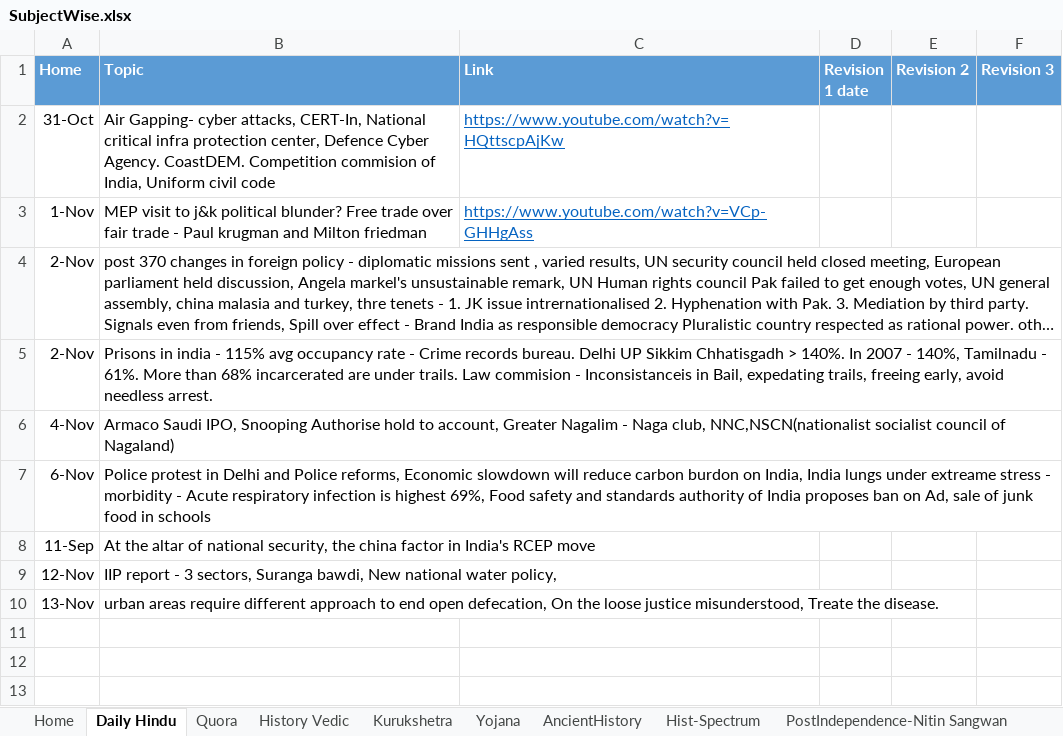
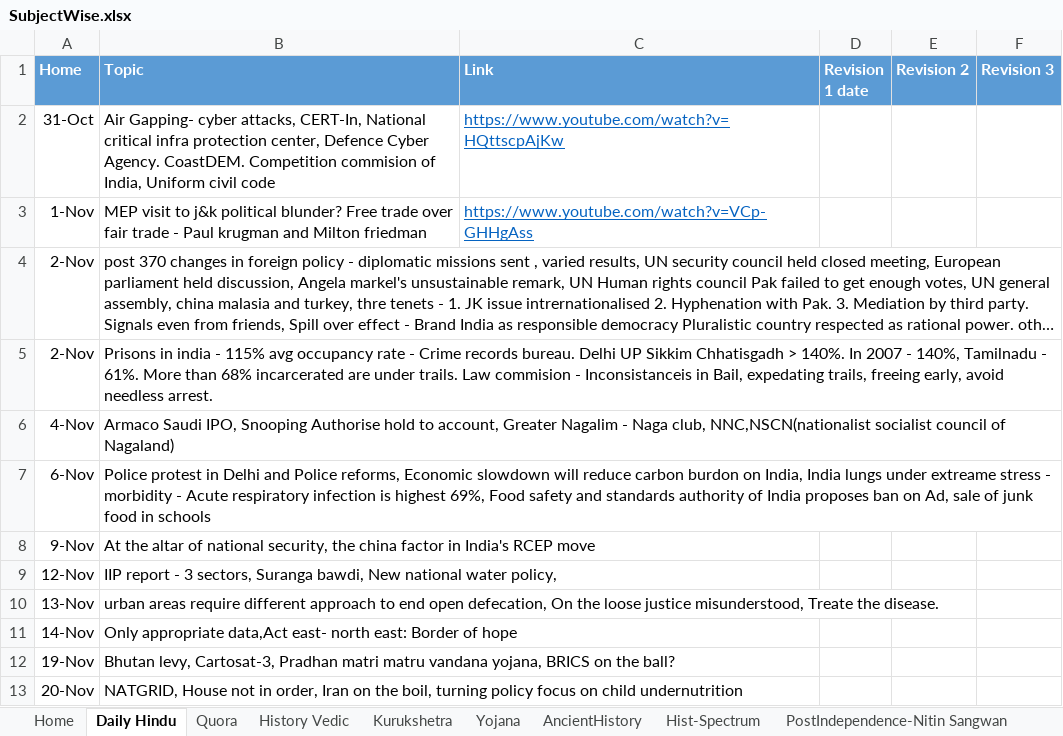
Before and after one commit to dipak004/Hello-word, an Excel workbook: SubjectWise.xlsx, sheet Daily Hindu, drawn as a sheet; long unchanged cells end in …; values as stored, in another font and other column widths than the file's, no borders; the diff names each change by its address in the sheet, - before the commit and + after, or states it on an @@ line.

```diff
--- a/SubjectWise.xlsx (sheet Daily Hindu)
+++ b/SubjectWise.xlsx (sheet Daily Hindu)
-A8 (Home): 11-Sep
+A8 (Home): 9-Nov
+row 11: 14-Nov | Only appropriate data,Act east- north east: Border of hope
+row 12: 19-Nov | Bhutan levy, Cartosat-3, Pradhan matri matru vandana yojana, BRICS on the ball?
+row 13: 20-Nov | NATGRID, House not in order, Iran on the boil, turning policy focus on child undernutrition
```
Also changed, not shown: sheet Geo- Mrunal, sheet AncientHistory, sheet Quora, sheet Environment - Shankar IAS.
